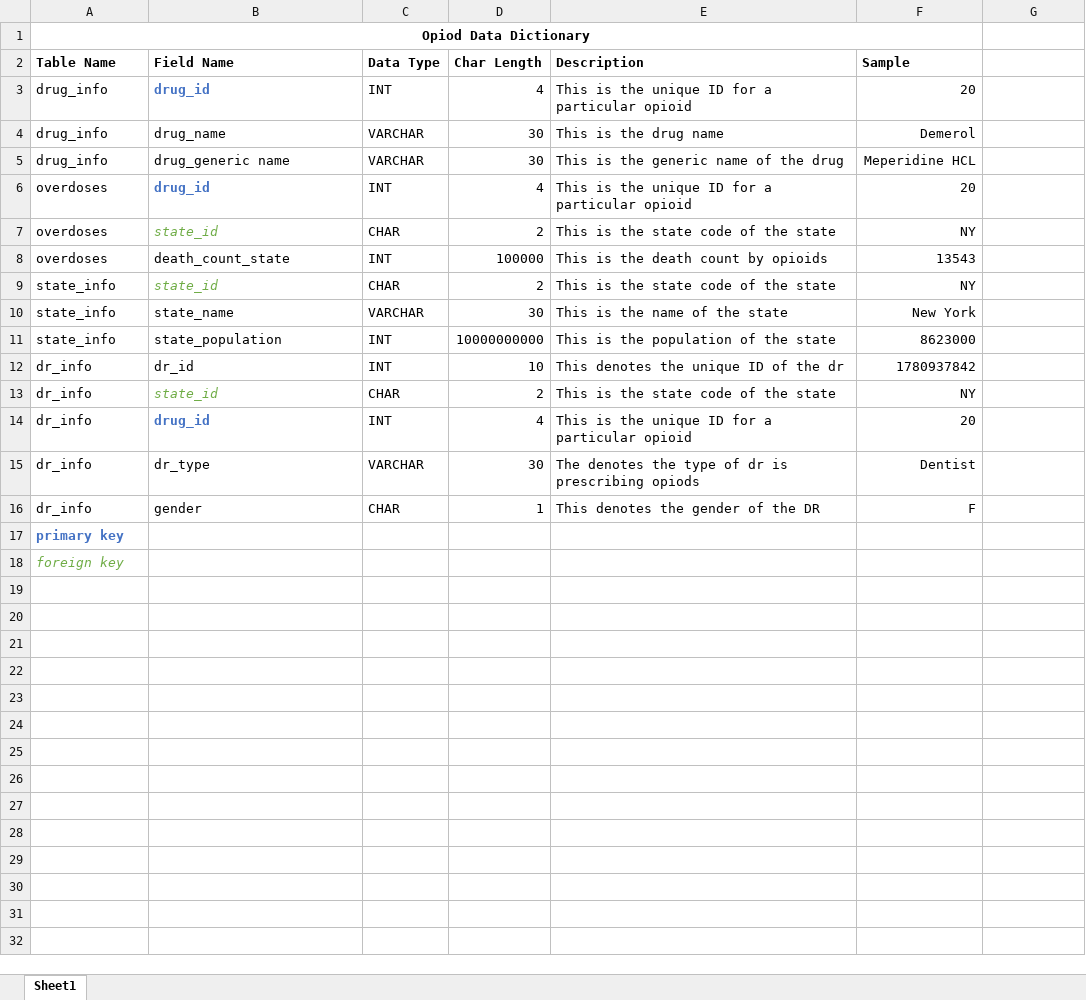
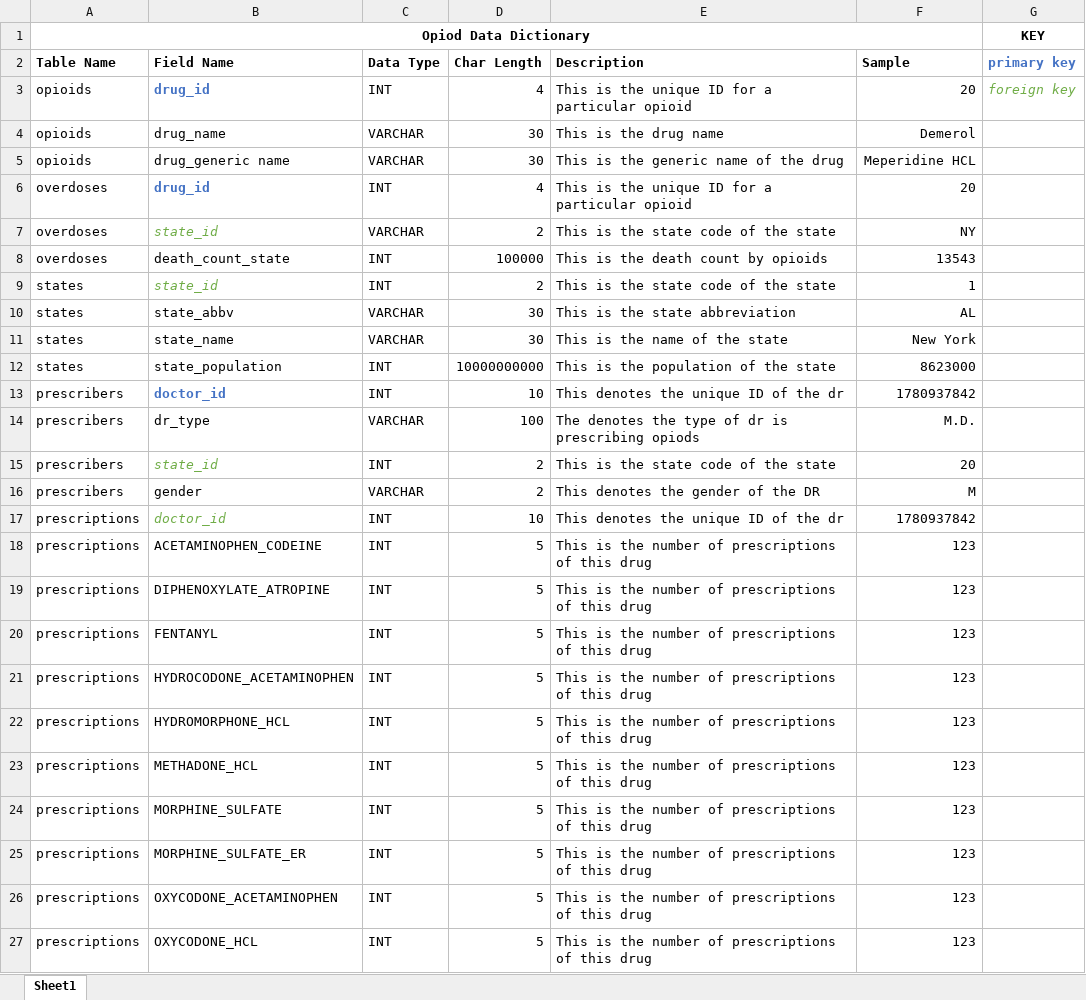
Before and after one commit to HaydenE/ETL_Group_Project, an Excel workbook: Data/Data Dictionary.xlsx, sheet Sheet1, drawn as a sheet; only a part is shown; values as stored, in another font and other column widths than the file's, no borders; removed rows and columns are numbered as before the commit, all else as after; the diff covers the shown part only; the diff names each change by its address in the sheet, - before the commit and + after, or states it on an @@ line.

Commit message:
added new table to data dictionary

```diff
--- a/Data/Data Dictionary.xlsx (sheet Sheet1)
+++ b/Data/Data Dictionary.xlsx (sheet Sheet1)
-G1 (primary key): (empty)
+G1 (primary key): KEY
-G2: (empty)
+G2: primary key
-A3:A5 (Table Name): drug_info
+A3:A5 (Table Name): opioids
-G3 (primary key): (empty)
+G3 (primary key): foreign key
-C7 (Data Type): CHAR
+C7 (Data Type): VARCHAR
-A9 (Table Name): state_info
+A9 (Table Name): states
-C9 (Data Type): CHAR
+C9 (Data Type): INT
-F9 (Sample): NY
+F9 (Sample): 1
+row 10: states | state_abbv | VARCHAR | 30 | This is the state abbreviation | AL
-A11:A12 (Table Name): state_info
+A11:A12 (Table Name): states
+row 13: prescribers | doctor_id | INT | 10 | This denotes the unique ID of the dr | 1780937842
+row 14: prescribers | dr_type | VARCHAR | 100 | The denotes the type of dr is prescribing opiods | M.D.
+row 15: prescribers | state_id | INT | 2 | This is the state code of the state | 20
+row 16: prescribers | gender | VARCHAR | 2 | This denotes the gender of the DR | M
-A17 (Table Name): dr_info
+A17 (Table Name): prescriptions
-B17 (Field Name): dr_id
+B17 (Field Name): doctor_id
@@ B17 italic: off → on, text colour: black → #70AD47 @@
-row 13: dr_info | state_id | CHAR | 2 | This is the state code of the state | NY
-row 14: dr_info | drug_id | INT | 4 | This is the unique ID for a particular opioid | 20
-row 15: dr_info | dr_type | VARCHAR | 30 | The denotes the type of dr is prescribing opiods | Dentist
-row 16: dr_info | gender | CHAR | 1 | This denotes the gender of the DR | F
-row 17: primary key
-row 18: foreign key
+row 18: prescriptions | ACETAMINOPHEN_CODEINE | INT | 5 | This is the number of prescriptions of this drug | 123
+row 19: prescriptions | DIPHENOXYLATE_ATROPINE | INT | 5 | This is the number of prescriptions of this drug | 123
+row 20: prescriptions | FENTANYL | INT | 5 | This is the number of prescriptions of this drug | 123
+row 21: prescriptions | HYDROCODONE_ACETAMINOPHEN | INT | 5 | This is the number of prescriptions of this drug | 123
+row 22: prescriptions | HYDROMORPHONE_HCL | INT | 5 | This is the number of prescriptions of this drug | 123
+row 23: prescriptions | METHADONE_HCL | INT | 5 | This is the number of prescriptions of this drug | 123
+row 24: prescriptions | MORPHINE_SULFATE | INT | 5 | This is the number of prescriptions of this drug | 123
+row 25: prescriptions | MORPHINE_SULFATE_ER | INT | 5 | This is the number of prescriptions of this drug | 123
+row 26: prescriptions | OXYCODONE_ACETAMINOPHEN | INT | 5 | This is the number of prescriptions of this drug | 123
+row 27: prescriptions | OXYCODONE_HCL | INT | 5 | This is the number of prescriptions of this drug | 123
```
Also changed, not shown: 4 added rows elsewhere in this sheet.
